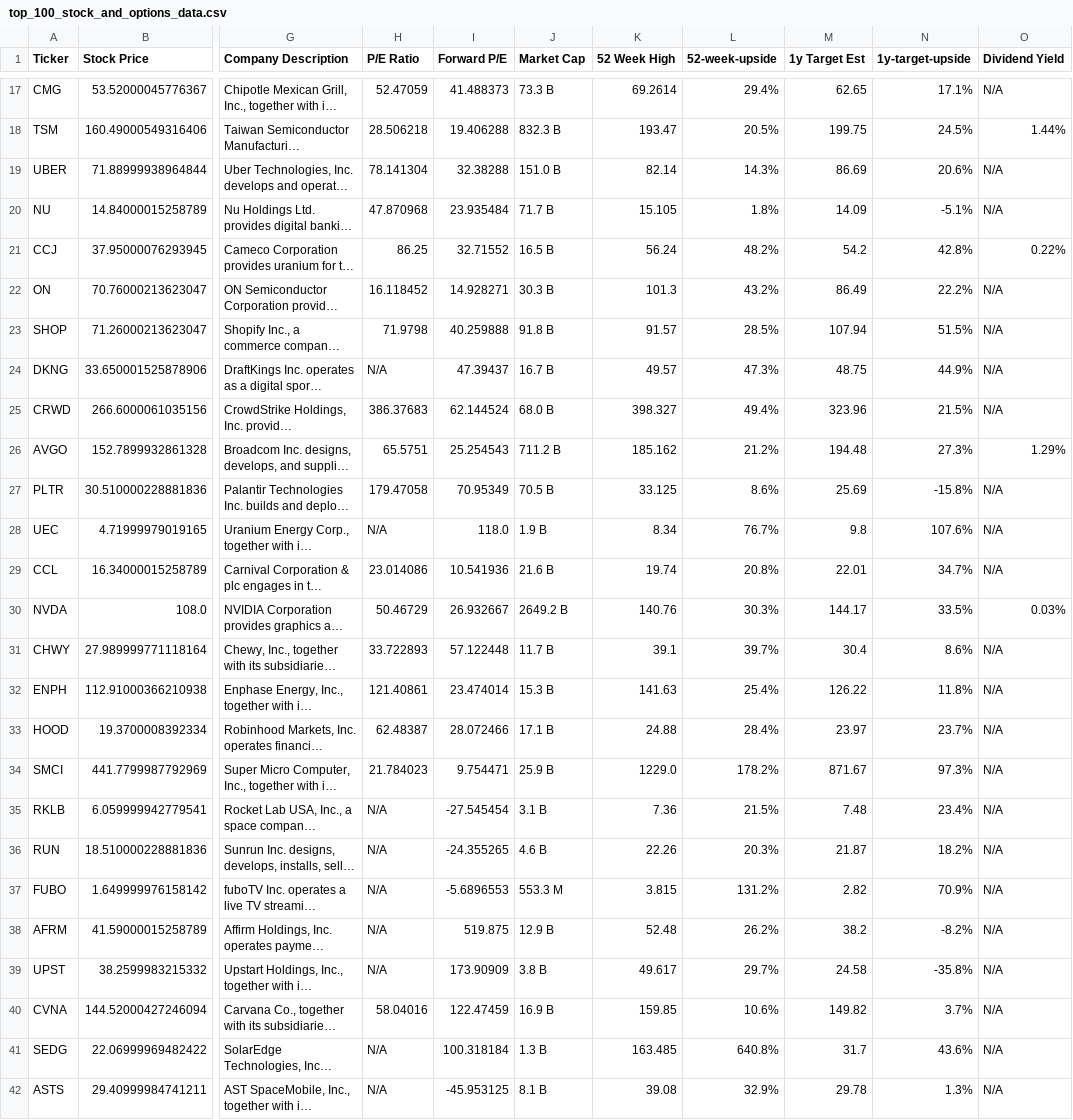
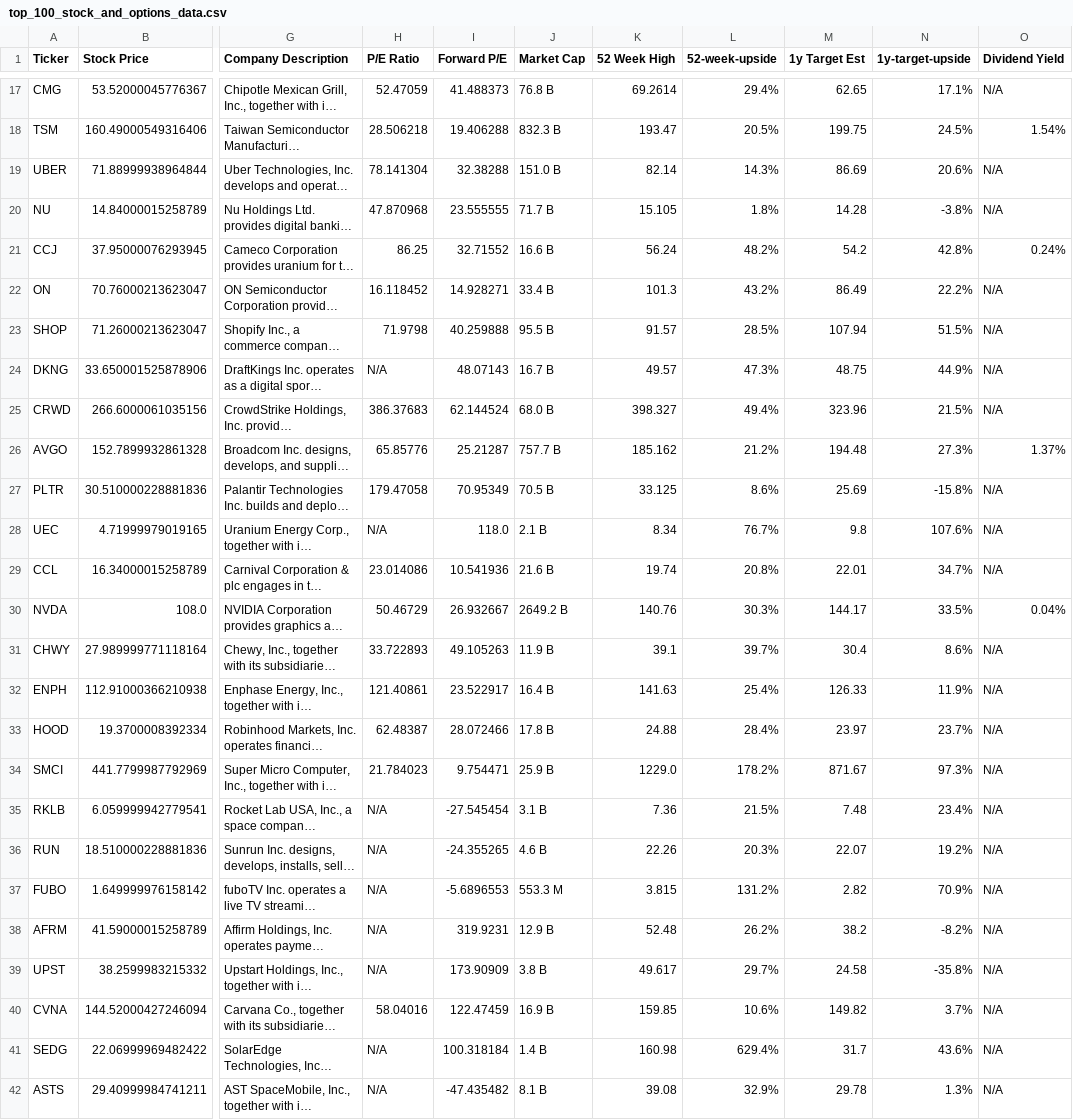
Before and after one commit to dparedesi/Call-Options-values, a CSV file: top_100_stock_and_options_data.csv, drawn as a sheet; only a part is shown, gaps mark what is left out; long unchanged cells end in …; the diff covers the shown part only; the diff names each change by its address in the sheet, - before the commit and + after, or states it on an @@ line.

```diff
--- a/top_100_stock_and_options_data.csv
+++ b/top_100_stock_and_options_data.csv
-J17 (Market Cap): 73.3 B
+J17 (Market Cap): 76.8 B
-O18 (Dividend Yield): 1.44%
+O18 (Dividend Yield): 1.54%
-I20 (Forward P/E): 23.935484
+I20 (Forward P/E): 23.555555
-M20 (1y Target Est): 14.09
+M20 (1y Target Est): 14.28
-N20 (1y-target-upside): -5.1%
+N20 (1y-target-upside): -3.8%
-J21 (Market Cap): 16.5 B
+J21 (Market Cap): 16.6 B
-O21 (Dividend Yield): 0.22%
+O21 (Dividend Yield): 0.24%
-J22 (Market Cap): 30.3 B
+J22 (Market Cap): 33.4 B
-J23 (Market Cap): 91.8 B
+J23 (Market Cap): 95.5 B
-I24 (Forward P/E): 47.39437
+I24 (Forward P/E): 48.07143
-H26 (P/E Ratio): 65.5751
+H26 (P/E Ratio): 65.85776
-I26 (Forward P/E): 25.254543
+I26 (Forward P/E): 25.21287
-J26 (Market Cap): 711.2 B
+J26 (Market Cap): 757.7 B
-O26 (Dividend Yield): 1.29%
+O26 (Dividend Yield): 1.37%
-J28 (Market Cap): 1.9 B
+J28 (Market Cap): 2.1 B
-O30 (Dividend Yield): 0.03%
+O30 (Dividend Yield): 0.04%
-I31 (Forward P/E): 57.122448
+I31 (Forward P/E): 49.105263
-J31 (Market Cap): 11.7 B
+J31 (Market Cap): 11.9 B
-I32 (Forward P/E): 23.474014
+I32 (Forward P/E): 23.522917
-J32 (Market Cap): 15.3 B
+J32 (Market Cap): 16.4 B
-M32 (1y Target Est): 126.22
+M32 (1y Target Est): 126.33
-N32 (1y-target-upside): 11.8%
+N32 (1y-target-upside): 11.9%
-J33 (Market Cap): 17.1 B
+J33 (Market Cap): 17.8 B
-M36 (1y Target Est): 21.87
+M36 (1y Target Est): 22.07
-N36 (1y-target-upside): 18.2%
+N36 (1y-target-upside): 19.2%
-I38 (Forward P/E): 519.875
+I38 (Forward P/E): 319.9231
-J41 (Market Cap): 1.3 B
+J41 (Market Cap): 1.4 B
-K41 (52 Week High): 163.485
+K41 (52 Week High): 160.98
-L41 (52-week-upside): 640.8%
+L41 (52-week-upside): 629.4%
-I42 (Forward P/E): -45.953125
+I42 (Forward P/E): -47.435482
```
Also changed, not shown: 32 edited cells elsewhere in this file.
